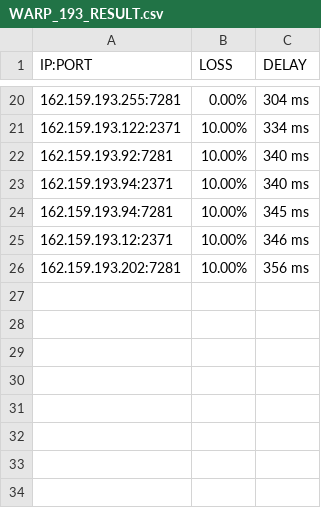
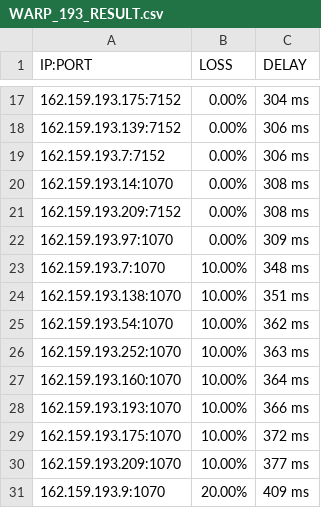
Before and after one commit to blesdmm/WARP2sub, a CSV file: WARP_193_RESULT.csv, drawn as a sheet; only a part is shown, gaps mark what is left out; the diff covers the shown part only.

```diff
--- a/WARP_193_RESULT.csv
+++ b/WARP_193_RESULT.csv
@@ -20,7 +17,15 @@ IP:PORT, LOSS, DELAY
-162.159.193.255:7281,0.00%,304 ms
-162.159.193.122:2371,10.00%,334 ms
-162.159.193.92:7281,10.00%,340 ms
-162.159.193.94:2371,10.00%,340 ms
-162.159.193.94:7281,10.00%,345 ms
-162.159.193.12:2371,10.00%,346 ms
-162.159.193.202:7281,10.00%,356 ms
+162.159.193.175:7152,0.00%,304 ms
+162.159.193.139:7152,0.00%,306 ms
+162.159.193.7:7152,0.00%,306 ms
+162.159.193.14:1070,0.00%,308 ms
+162.159.193.209:7152,0.00%,308 ms
+162.159.193.97:1070,0.00%,309 ms
+162.159.193.7:1070,10.00%,348 ms
+162.159.193.138:1070,10.00%,351 ms
+162.159.193.54:1070,10.00%,362 ms
+162.159.193.252:1070,10.00%,363 ms
+162.159.193.160:1070,10.00%,364 ms
+162.159.193.193:1070,10.00%,366 ms
+162.159.193.175:1070,10.00%,372 ms
+162.159.193.209:1070,10.00%,377 ms
+162.159.193.9:1070,20.00%,409 ms
```
Also changed, not shown: 1 added row, 4 removed rows and 27 edited cells elsewhere in this file, WARP_BEST_RESULT.csv, WARP_DIFF_RESULT.csv, 3 other files.
